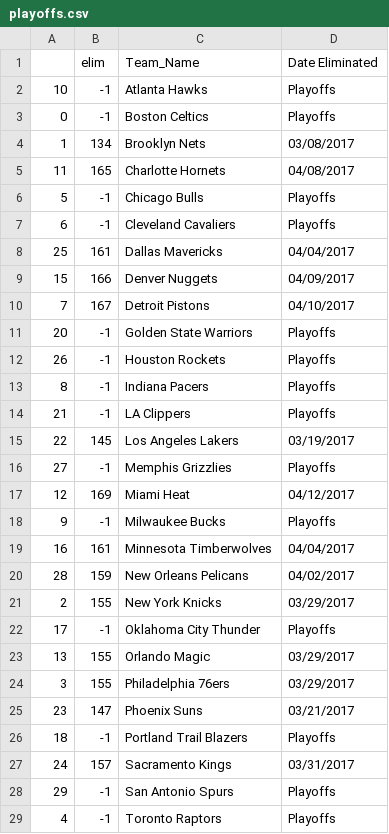
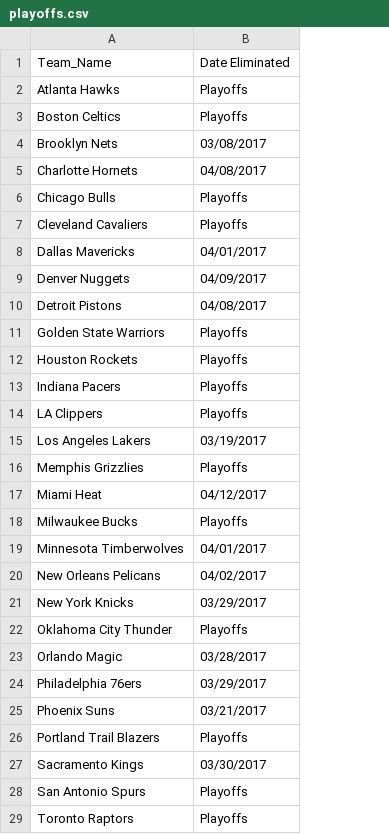
Before and after one commit to amahaja5/nba-hacks, a CSV file: playoffs.csv, drawn as a sheet; only a part is shown; removed rows and columns are numbered as before the commit, all else as after; the diff names each change by its address in the sheet, - before the commit and + after, or states it on an @@ line.

```diff
--- a/playoffs.csv
+++ b/playoffs.csv
-column A, rows 2-29: 10 | 0 | 1 | 11 | 5 | 6 | 25 | 15 | 7 | 20 | 26 | 8 | 21 | 22 | 27 | 12 | 9 | 16 | 28 | 2 | 17 | 13 | 3 | 23 | 18 | 24 | 29 | 4
-column B, rows 1-29: elim | -1 | -1 | 134 | 165 | -1 | -1 | 161 | 166 | 167 | -1 | -1 | -1 | -1 | 145 | -1 | 169 | -1 | 161 | 159 | 155 | -1 | 155 | 155 | 147 | -1 | 157 | -1 | -1
-B8: 04/04/2017
+B8: 04/01/2017
-B10: 04/10/2017
+B10: 04/08/2017
-B19: 04/04/2017
+B19: 04/01/2017
-B23: 03/29/2017
+B23: 03/28/2017
-B27: 03/31/2017
+B27: 03/30/2017
```
Also changed, not shown: 1 other file.
